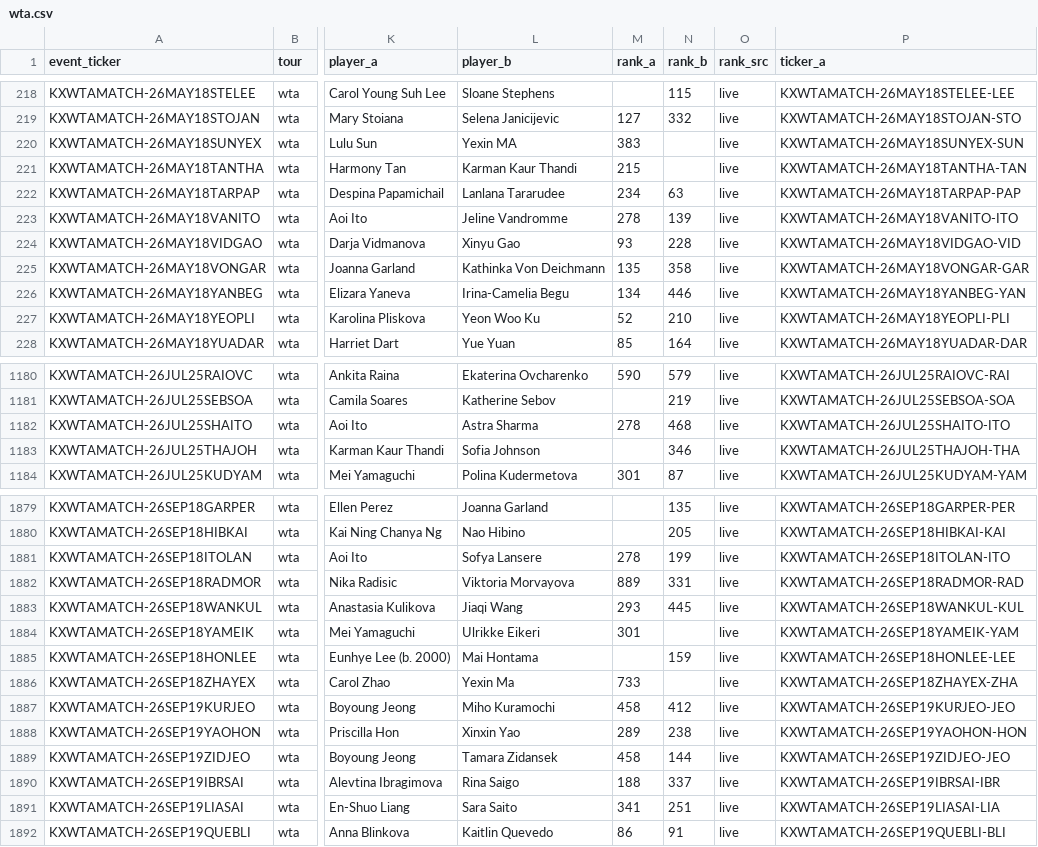
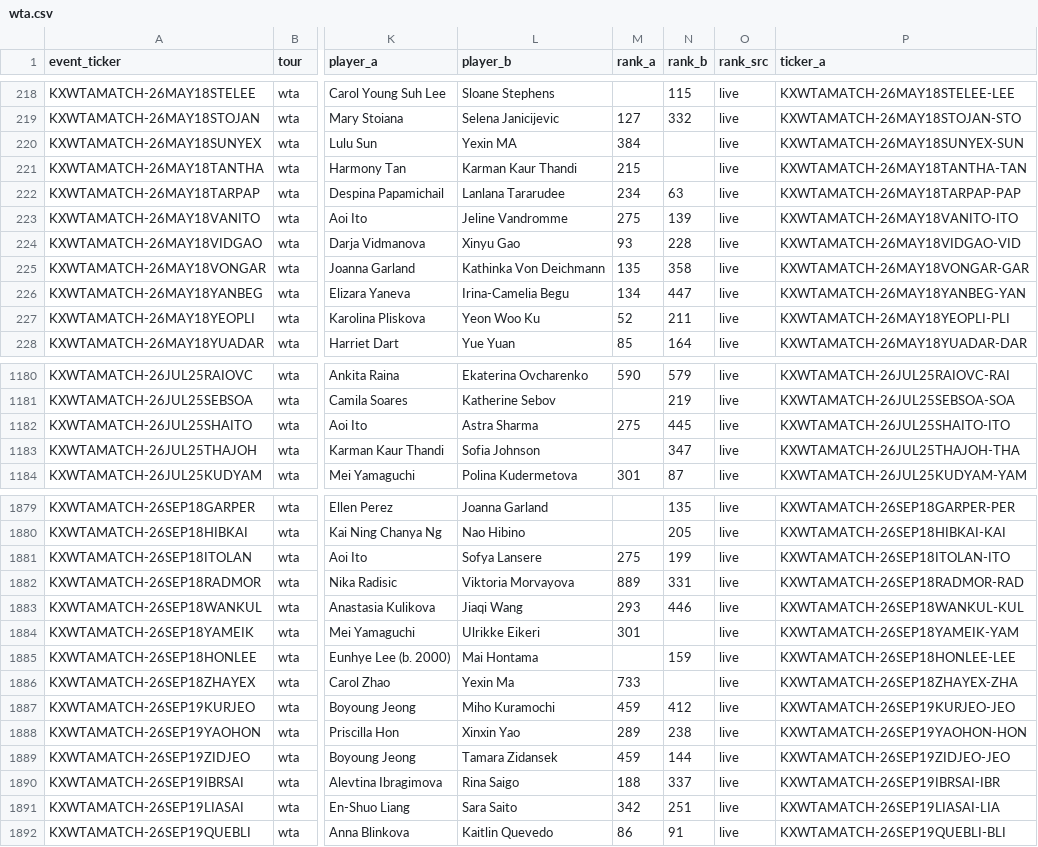
Before and after one commit to ARJUNVARMA2000/tennis-elo, a CSV file: tennis_model/data/kalshi_ledger/wta.csv, drawn as a sheet; only a part is shown, gaps mark what is left out; the diff covers the shown part only; the diff names each change by its address in the sheet, - before the commit and + after, or states it on an @@ line.

```diff
--- a/tennis_model/data/kalshi_ledger/wta.csv
+++ b/tennis_model/data/kalshi_ledger/wta.csv
-M220 (rank_a): 383
+M220 (rank_a): 384
-M223 (rank_a): 278
+M223 (rank_a): 275
-N226 (rank_b): 446
+N226 (rank_b): 447
-N227 (rank_b): 210
+N227 (rank_b): 211
-M1182 (rank_a): 278
+M1182 (rank_a): 275
-N1182 (rank_b): 468
+N1182 (rank_b): 445
-N1183 (rank_b): 346
+N1183 (rank_b): 347
-M1881 (rank_a): 278
+M1881 (rank_a): 275
-N1883 (rank_b): 445
+N1883 (rank_b): 446
-M1887 (rank_a): 458
+M1887 (rank_a): 459
-M1889 (rank_a): 458
+M1889 (rank_a): 459
-M1891 (rank_a): 341
+M1891 (rank_a): 342
```
Also changed, not shown: 93 edited cells elsewhere in this file, tennis_model/data/kalshi_ledger/atp.csv, 2 other files.
